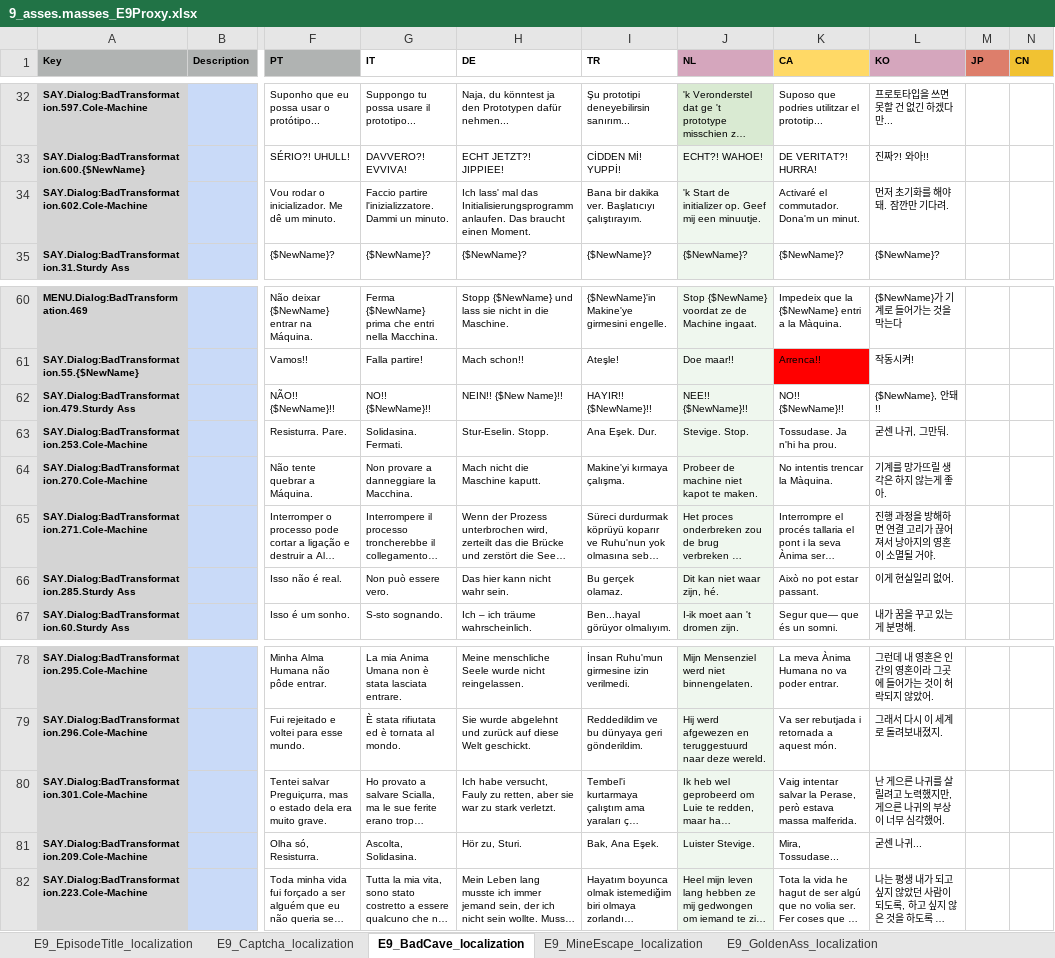
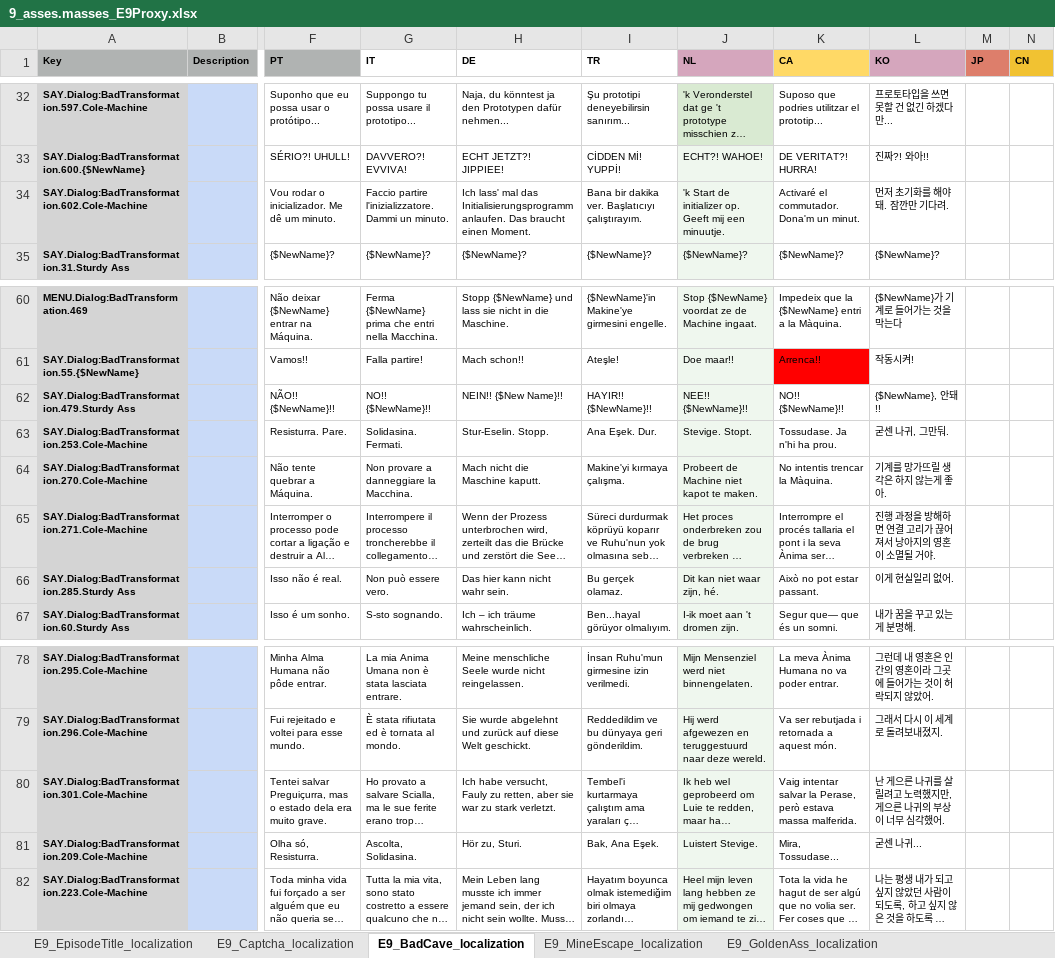
Before and after one commit to TomVDH/AM_FL_TRANS, an Excel workbook: excels/9_asses.masses_E9Proxy.xlsx, sheet E9_BadCave_localization, drawn as a sheet; only a part is shown, gaps mark what is left out; long unchanged cells end in …; values as stored, in another font and other column widths than the file's, no borders; conditional formats not drawn; the diff names each change by its address in the sheet, - before the commit and + after, or states it on an @@ line.

```diff
--- a/excels/9_asses.masses_E9Proxy.xlsx (sheet E9_BadCave_localization)
+++ b/excels/9_asses.masses_E9Proxy.xlsx (sheet E9_BadCave_localization)
-J34 (NL): …initializer op. Geef mij een…
+J34 (NL): …initializer op. Geeft mij een…
-J63 (NL): Stevige. Stop.
+J63 (NL): Stevige. Stopt.
-J64 (NL): Probeer de machine niet kapot te maken.
+J64 (NL): Probeert de Machine niet kapot te maken.
-J81 (NL): Luister Stevige.
+J81 (NL): Luistert Stevige.
```
Also changed, not shown: sheet E9_GoldenAss_localization, 3 other files.
